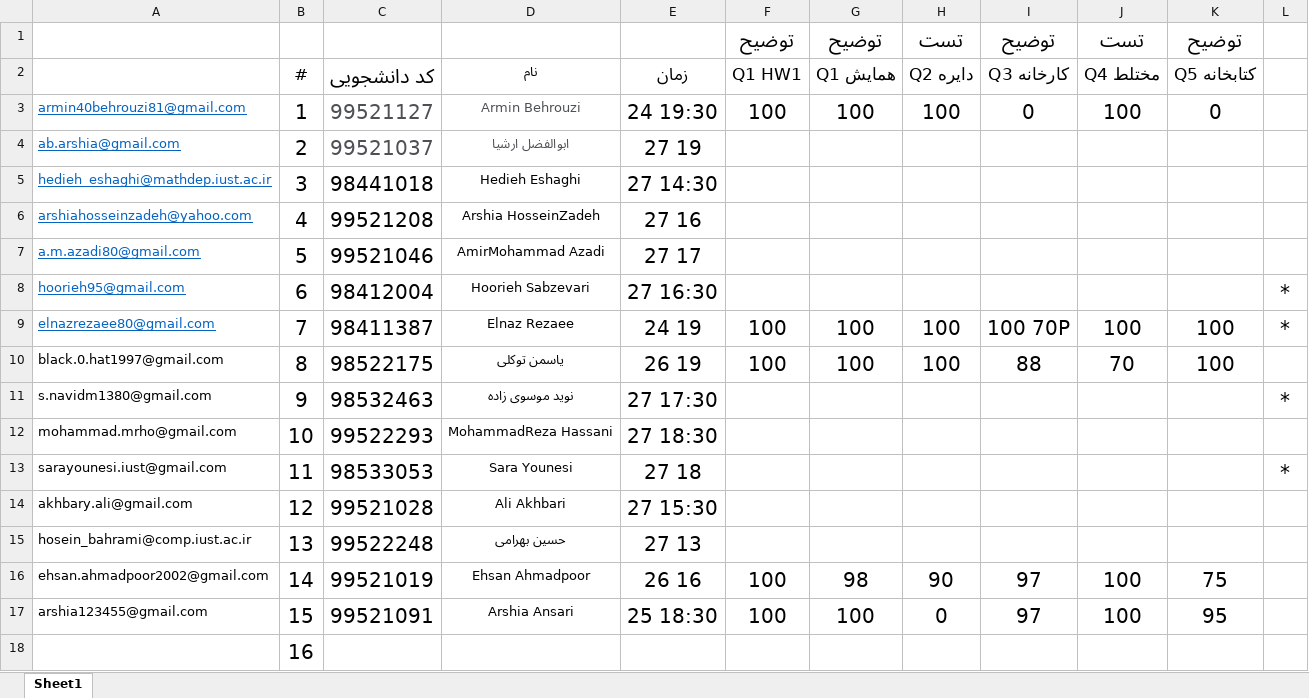
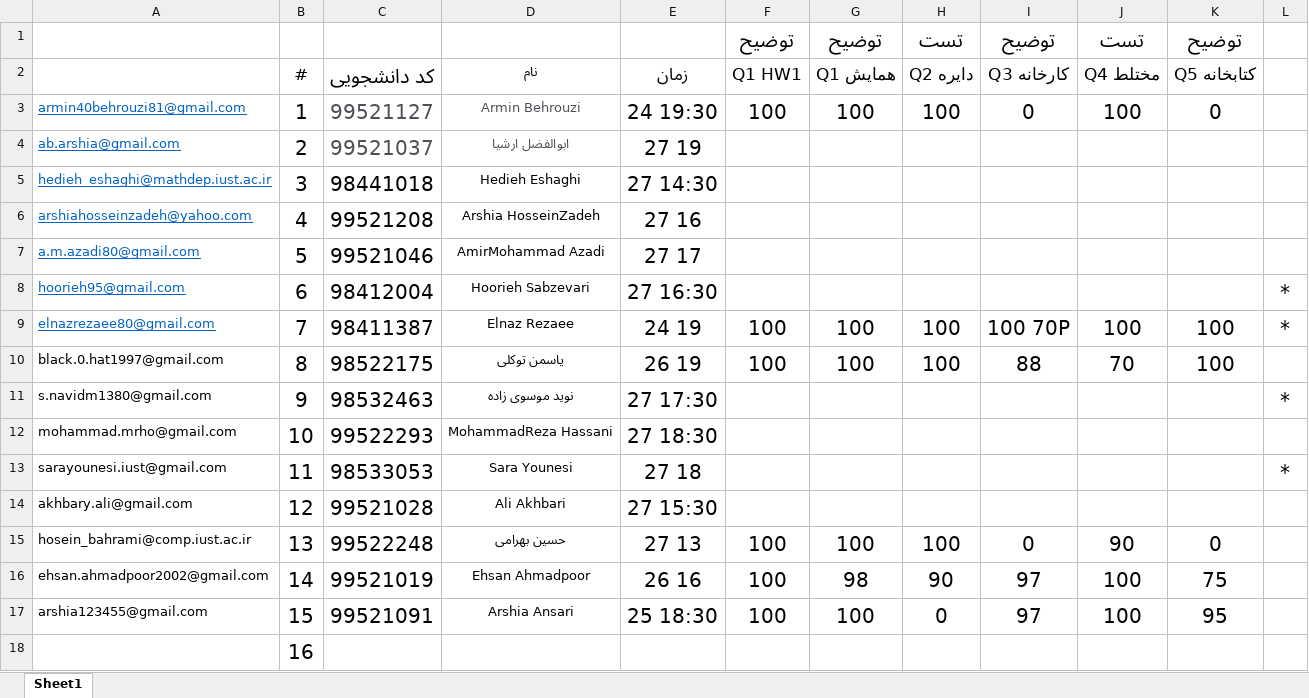
Before and after one commit to shh79/tamrinDrgee2, an Excel workbook: ارایه تمرین 1 و 2.xlsx, sheet Sheet1, drawn as a sheet; values as stored, in another font and other column widths than the file's, no borders; the diff names each change by its address in the sheet, - before the commit and + after, or states it on an @@ line.

Commit message:
Hossein Bahrami Degree Added

```diff
--- a/ارایه تمرین 1 و 2.xlsx (sheet Sheet1)
+++ b/ارایه تمرین 1 و 2.xlsx (sheet Sheet1)
-F15 (Q1 HW1): (empty)
+F15 (Q1 HW1): 100
-G15 (Q1 همایش): (empty)
+G15 (Q1 همایش): 100
-H15 (Q2 دایره): (empty)
+H15 (Q2 دایره): 100
-I15 (Q3 کارخانه): (empty)
+I15 (Q3 کارخانه): 0
-J15 (Q4 مختلط): (empty)
+J15 (Q4 مختلط): 90
-K15 (Q5 کتابخانه): (empty)
+K15 (Q5 کتابخانه): 0
```
